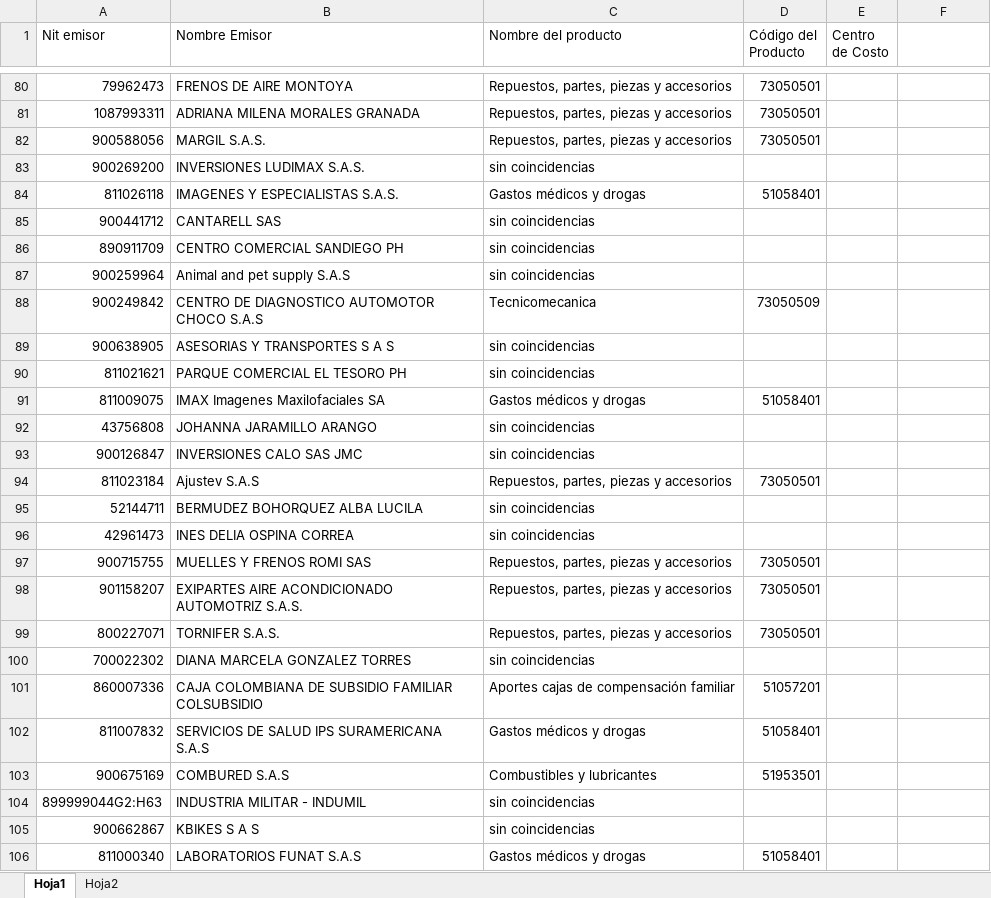
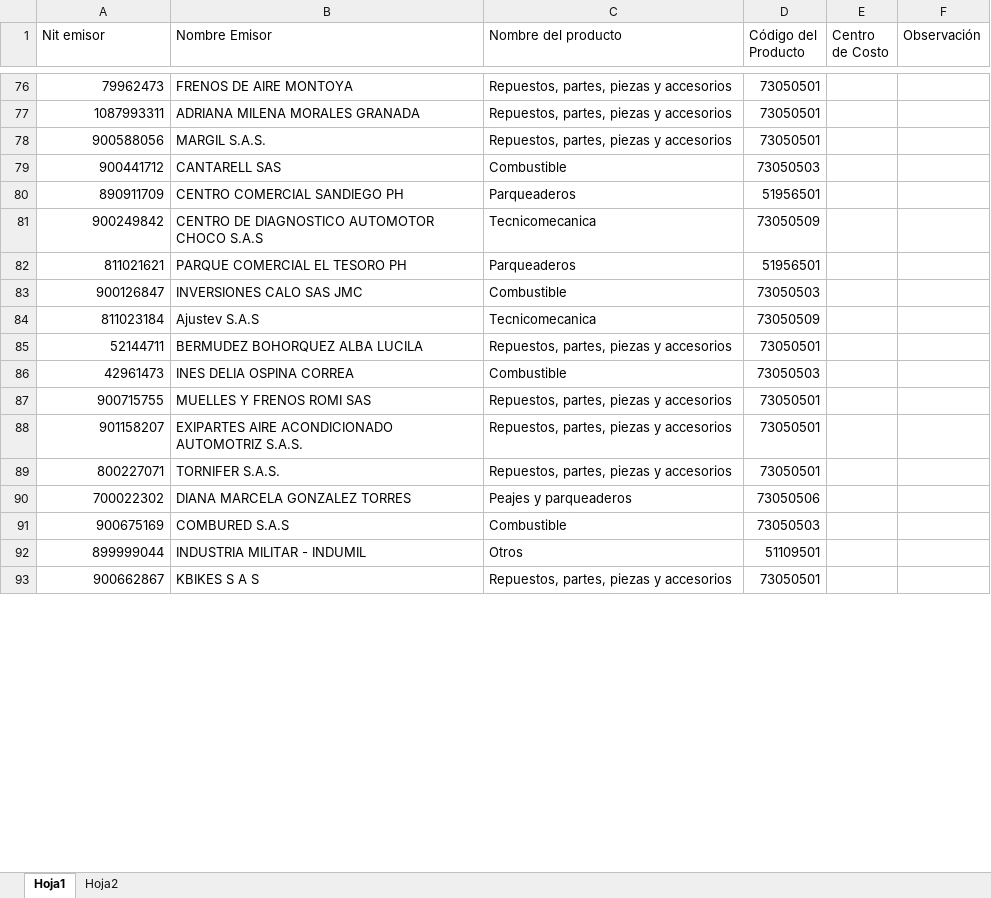
Before and after one commit to swiftArb/ACAFI, an Excel workbook: ACAFI/config/71313271.xlsx, sheet Hoja1, drawn as a sheet; only a part is shown, gaps mark what is left out; values as stored, in another font and other column widths than the file's, no cell formats; removed rows and columns are numbered as before the commit, all else as after; the diff covers the shown part only; the diff names each change by its address in the sheet, - before the commit and + after, or states it on an @@ line.

```diff
--- a/ACAFI/config/71313271.xlsx (sheet Hoja1)
+++ b/ACAFI/config/71313271.xlsx (sheet Hoja1)
-F1: (empty)
+F1: Observación
-row 83: 900269200 | INVERSIONES LUDIMAX S.A.S. | sin coincidencias
-row 84: 811026118 | IMAGENES Y ESPECIALISTAS S.A.S. | Gastos médicos y drogas | 51058401
-C79 (Nombre del producto): sin coincidencias
+C79 (Nombre del producto): Combustible
-D79 (Código del Producto): (empty)
+D79 (Código del Producto): 73050503
-C80 (Nombre del producto): sin coincidencias
+C80 (Nombre del producto): Parqueaderos
-D80 (Código del Producto): (empty)
+D80 (Código del Producto): 51956501
-row 87: 900259964 | Animal and pet supply S.A.S | sin coincidencias
-row 89: 900638905 | ASESORIAS Y TRANSPORTES S A S | sin coincidencias
-C82 (Nombre del producto): sin coincidencias
+C82 (Nombre del producto): Parqueaderos
-D82 (Código del Producto): (empty)
+D82 (Código del Producto): 51956501
-row 91: 811009075 | IMAX Imagenes Maxilofaciales SA | Gastos médicos y drogas | 51058401
-row 92: 43756808 | JOHANNA JARAMILLO ARANGO | sin coincidencias
-C83 (Nombre del producto): sin coincidencias
+C83 (Nombre del producto): Combustible
-D83 (Código del Producto): (empty)
+D83 (Código del Producto): 73050503
-C84 (Nombre del producto): Repuestos, partes, piezas y accesorios
+C84 (Nombre del producto): Tecnicomecanica
-D84 (Código del Producto): 73050501
+D84 (Código del Producto): 73050509
-C85 (Nombre del producto): sin coincidencias
+C85 (Nombre del producto): Repuestos, partes, piezas y accesorios
-D85 (Código del Producto): (empty)
+D85 (Código del Producto): 73050501
-C86 (Nombre del producto): sin coincidencias
+C86 (Nombre del producto): Combustible
-D86 (Código del Producto): (empty)
+D86 (Código del Producto): 73050503
-C90 (Nombre del producto): sin coincidencias
+C90 (Nombre del producto): Peajes y parqueaderos
-D90 (Código del Producto): (empty)
+D90 (Código del Producto): 73050506
-row 101: 860007336 | CAJA COLOMBIANA DE SUBSIDIO FAMILIAR COLSUBSIDIO | Aportes cajas de compensación familiar | 51057201
-row 102: 811007832 | SERVICIOS DE SALUD IPS SURAMERICANA S.A.S | Gastos médicos y drogas | 51058401
-C91 (Nombre del producto): Combustibles y lubricantes
+C91 (Nombre del producto): Combustible
-D91 (Código del Producto): 51953501
+D91 (Código del Producto): 73050503
-row 104: 899999044G2:H63 | INDUSTRIA MILITAR - INDUMIL | sin coincidencias
+row 92: 899999044 | INDUSTRIA MILITAR - INDUMIL | Otros | 51109501
-C93 (Nombre del producto): sin coincidencias
+C93 (Nombre del producto): Repuestos, partes, piezas y accesorios
-D93 (Código del Producto): (empty)
+D93 (Código del Producto): 73050501
-row 106: 811000340 | LABORATORIOS FUNAT S.A.S | Gastos médicos y drogas | 51058401
```
Also changed, not shown: 2 added rows, 6 removed rows and 60 edited cells elsewhere in this sheet, cell formats, 8 other files.
